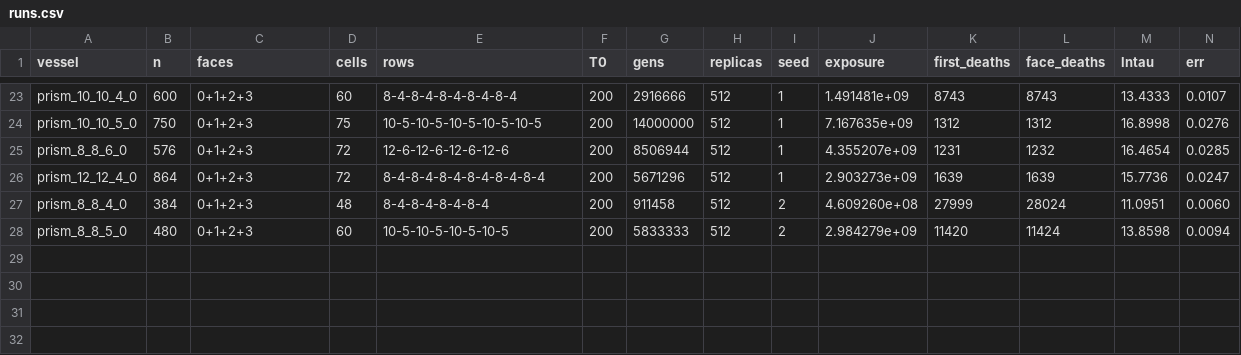
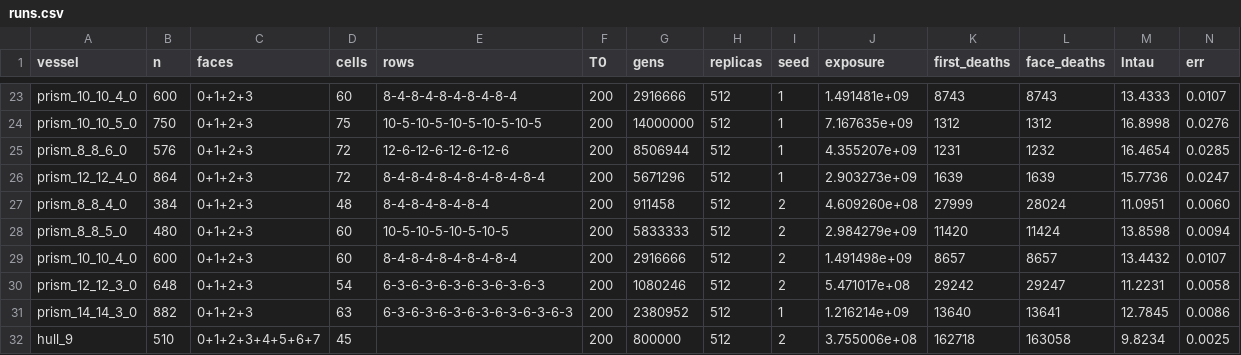
Before and after one commit to kdbanman/gump-for-agents, a CSV file: research/blast/rim/data/runs.csv, drawn as a sheet; only a part is shown, gaps mark what is left out; rows hold the shown columns only; the diff names each change by its address in the sheet, - before the commit and + after, or states it on an @@ line.

```diff
--- a/research/blast/rim/data/runs.csv
+++ b/research/blast/rim/data/runs.csv
+row 29: prism_10_10_4_0 | 600 | 0+1+2+3 | 60 | 8-4-8-4-8-4-8-4-8-4 | 200 | 2916666 | 512 | 2 | 1.491498e+09 | 8657 | 8657 | 13.4432 | 0.0107
+row 30: prism_12_12_3_0 | 648 | 0+1+2+3 | 54 | 6-3-6-3-6-3-6-3-6-3-6-3 | 200 | 1080246 | 512 | 2 | 5.471017e+08 | 29242 | 29247 | 11.2231 | 0.0058
+row 31: prism_14_14_3_0 | 882 | 0+1+2+3 | 63 | 6-3-6-3-6-3-6-3-6-3-6-3-6-3 | 200 | 2380952 | 512 | 1 | 1.216214e+09 | 13640 | 13641 | 12.7845 | 0.0086
+row 32: hull_9 | 510 | 0+1+2+3+4+5+6+7 | 45 |  | 200 | 800000 | 512 | 2 | 3.755006e+08 | 162718 | 163058 | 9.8234 | 0.0025
```
Also changed, not shown: 1 other file.
